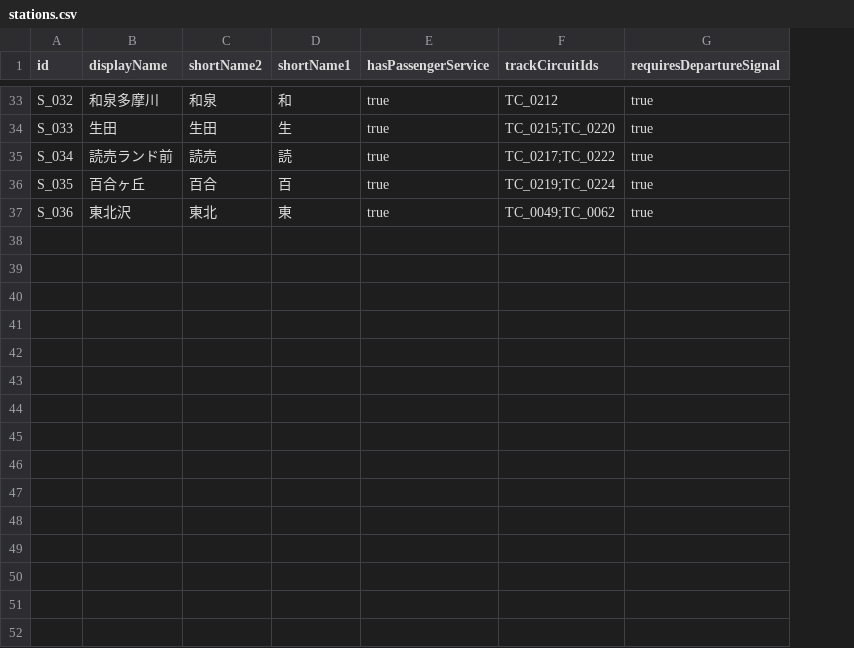
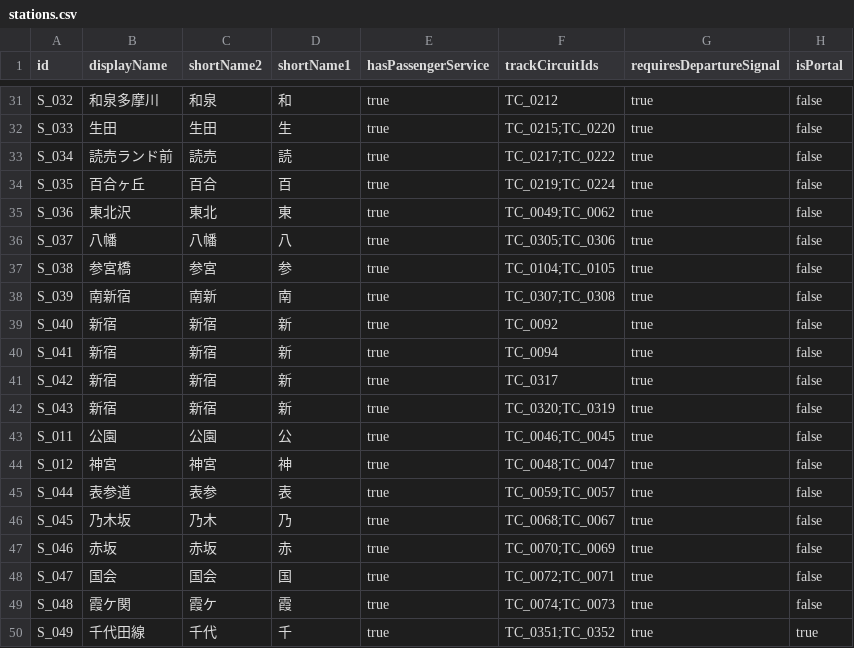
Before and after one commit to p4ken/CTCLive-CustomMaps, a CSV file: map_20261025170633_b3fd/Data/map_20261025170633_b3fd/stations.csv, drawn as a sheet; only a part is shown, gaps mark what is left out; the diff covers the shown part only; the diff names each change by its address in the sheet, - before the commit and + after, or states it on an @@ line.

```diff
--- a/map_20261025170633_b3fd/Data/map_20261025170633_b3fd/stations.csv
+++ b/map_20261025170633_b3fd/Data/map_20261025170633_b3fd/stations.csv
+column H (isPortal), rows 31-35: all false
+row 36: S_037 | 八幡 | 八幡 | 八 | true | TC_0305;TC_0306 | true | false
+row 37: S_038 | 参宮橋 | 参宮 | 参 | true | TC_0104;TC_0105 | true | false
+row 38: S_039 | 南新宿 | 南新 | 南 | true | TC_0307;TC_0308 | true | false
+row 39: S_040 | 新宿 | 新宿 | 新 | true | TC_0092 | true | false
+row 40: S_041 | 新宿 | 新宿 | 新 | true | TC_0094 | true | false
+row 41: S_042 | 新宿 | 新宿 | 新 | true | TC_0317 | true | false
+row 42: S_043 | 新宿 | 新宿 | 新 | true | TC_0320;TC_0319 | true | false
+row 43: S_011 | 公園 | 公園 | 公 | true | TC_0046;TC_0045 | true | false
+row 44: S_012 | 神宮 | 神宮 | 神 | true | TC_0048;TC_0047 | true | false
+row 45: S_044 | 表参道 | 表参 | 表 | true | TC_0059;TC_0057 | true | false
+row 46: S_045 | 乃木坂 | 乃木 | 乃 | true | TC_0068;TC_0067 | true | false
+row 47: S_046 | 赤坂 | 赤坂 | 赤 | true | TC_0070;TC_0069 | true | false
+row 48: S_047 | 国会 | 国会 | 国 | true | TC_0072;TC_0071 | true | false
+row 49: S_048 | 霞ケ関 | 霞ケ | 霞 | true | TC_0074;TC_0073 | true | false
+row 50: S_049 | 千代田線 | 千代 | 千 | true | TC_0351;TC_0352 | true | true
```
Also changed, not shown: 2 removed rows and 9 edited cells elsewhere in this file, map_20261025170633_b3fd/Data/map_20261025170633_b3fd/coordinates.csv, map_20261025170633_b3fd/Data/map_20261025170633_b3fd/platforms.csv, 13 other files.
